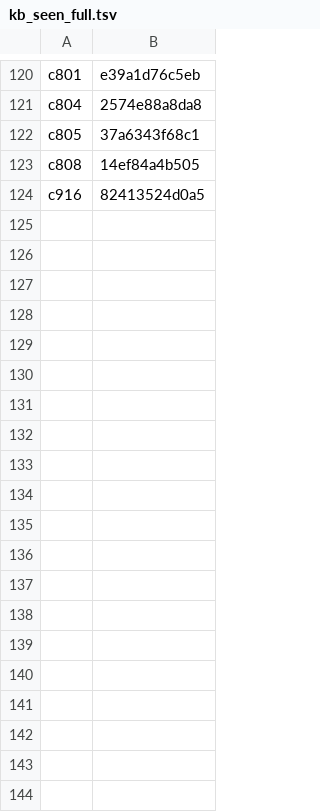
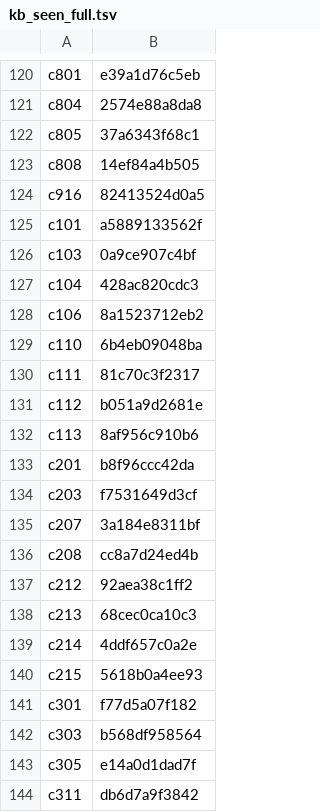
Before and after one commit to torotorotolo/zukai-engine, a TSV file: qa_out/kb_seen_full.tsv, drawn as a sheet; only a part is shown, gaps mark what is left out; the diff covers the shown part only; the diff names each change by its address in the sheet, - before the commit and + after, or states it on an @@ line.

```diff
--- a/qa_out/kb_seen_full.tsv
+++ b/qa_out/kb_seen_full.tsv
+row 125: c101 | a5889133562f
+row 126: c103 | 0a9ce907c4bf
+row 127: c104 | 428ac820cdc3
+row 128: c106 | 8a1523712eb2
+row 129: c110 | 6b4eb09048ba
+row 130: c111 | 81c70c3f2317
+row 131: c112 | b051a9d2681e
+row 132: c113 | 8af956c910b6
+row 133: c201 | b8f96ccc42da
+row 134: c203 | f7531649d3cf
+row 135: c207 | 3a184e8311bf
+row 136: c208 | cc8a7d24ed4b
+row 137: c212 | 92aea38c1ff2
+row 138: c213 | 68cec0ca10c3
+row 139: c214 | 4ddf657c0a2e
+row 140: c215 | 5618b0a4ee93
+row 141: c301 | f77d5a07f182
+row 142: c303 | b568df958564
+row 143: c305 | e14a0d1dad7f
+row 144: c311 | db6d7a9f3842
```
Also changed, not shown: 16 added rows elsewhere in this file, 8 other files.
